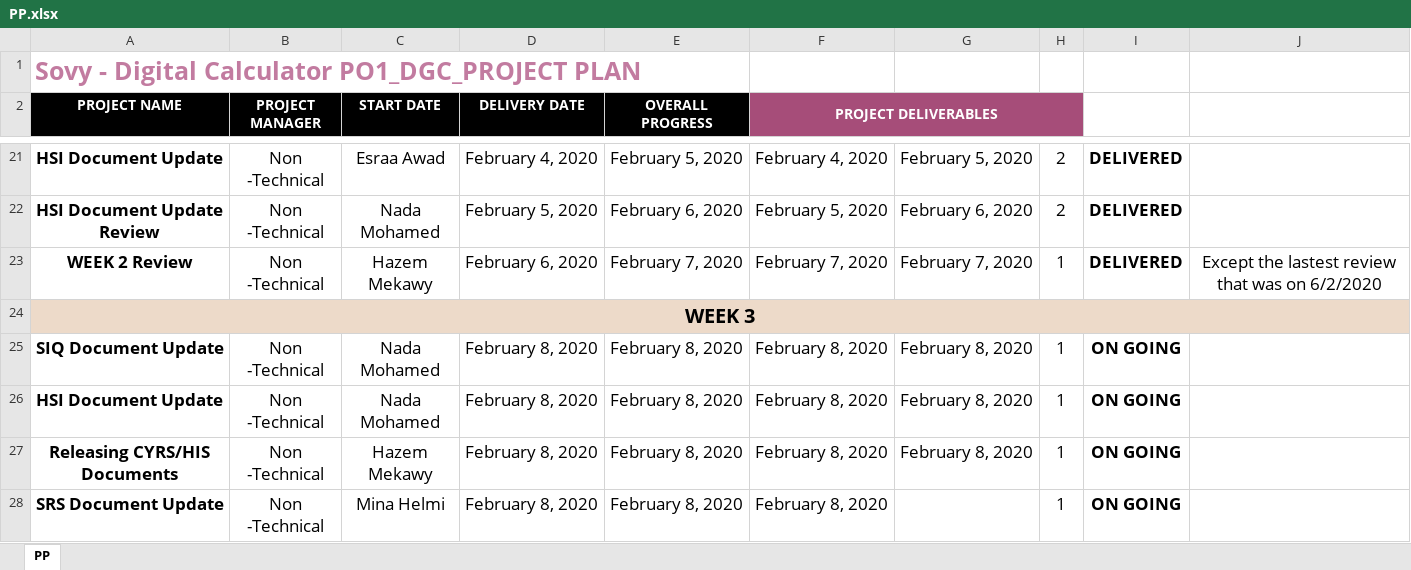
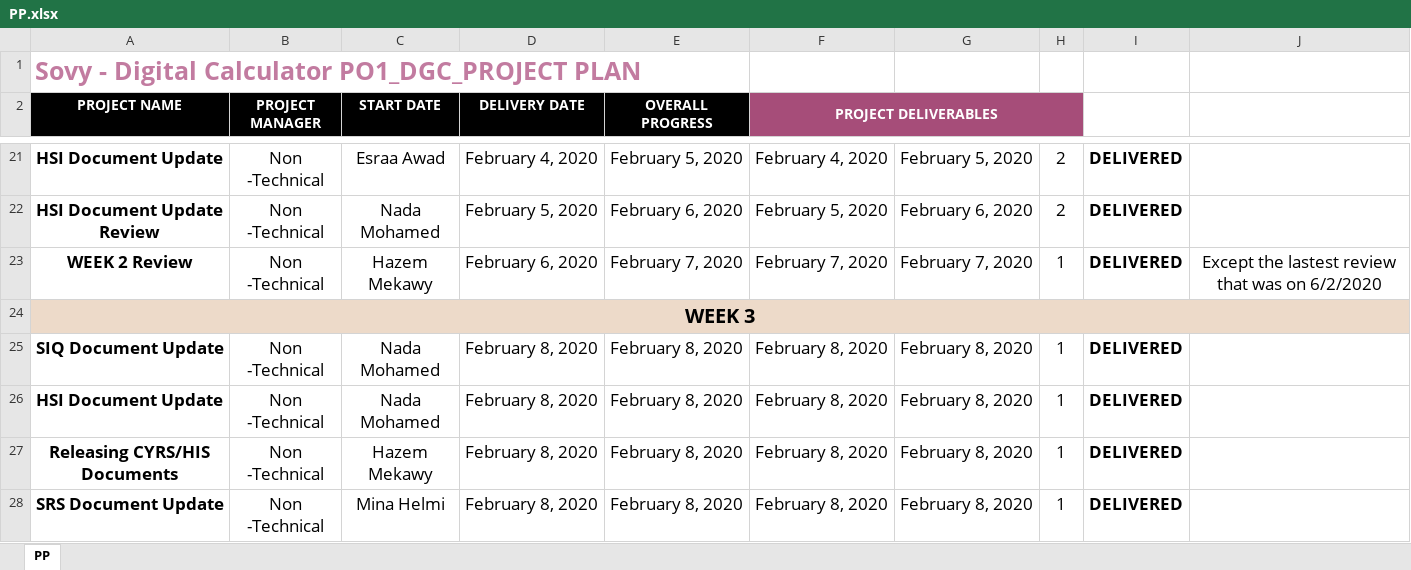
Before and after one commit to Hazemmekawy/SWE_Digital_Calculator, an Excel workbook: SW deliveries log/PP.xlsx, sheet PP, drawn as a sheet; only a part is shown, gaps mark what is left out; values as stored, in another font and other column widths than the file's, no borders; the diff names each change by its address in the sheet, - before the commit and + after, or states it on an @@ line.

Commit message:
Updated PP -Delivery status Signed-off-by: Hazemmekawy <dextermekawy@gmail.com>

```diff
--- a/SW deliveries log/PP.xlsx (sheet PP)
+++ b/SW deliveries log/PP.xlsx (sheet PP)
-I25:I28: ON GOING
+I25:I28: DELIVERED
-G28: (empty)
+G28: February 8, 2020
```
